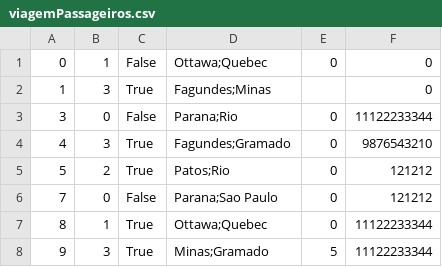
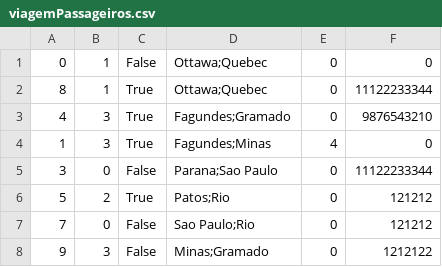
Before and after one commit to CarmelitaBraga/batvolta-pl, a CSV file: database/viagemPassageiros.csv, drawn as a sheet.

```diff
--- a/database/viagemPassageiros.csv
+++ b/database/viagemPassageiros.csv
@@ -1,8 +1,8 @@
 0,1,False,Ottawa;Quebec,0,0
-1,3,True,Fagundes;Minas,,0
-3,0,False,Parana;Rio,0,11122233344
+8,1,True,Ottawa;Quebec,0,11122233344
 4,3,True,Fagundes;Gramado,0,9876543210
+1,3,True,Fagundes;Minas,4,0
+3,0,False,Parana;Sao Paulo,0,11122233344
 5,2,True,Patos;Rio,0,121212
-7,0,False,Parana;Sao Paulo,0,121212
-8,1,True,Ottawa;Quebec,0,11122233344
-9,3,True,Minas;Gramado,5,11122233344
+7,0,False,Sao Paulo;Rio,0,121212
+9,3,False,Minas;Gramado,0,1212122
```
Also changed, not shown: 6 other files.
